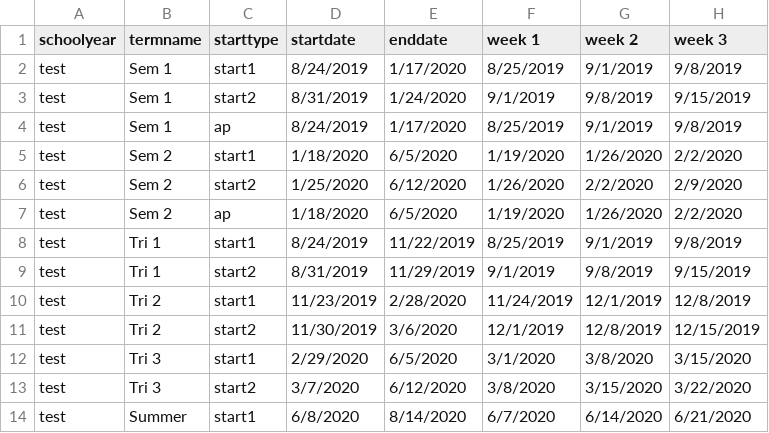
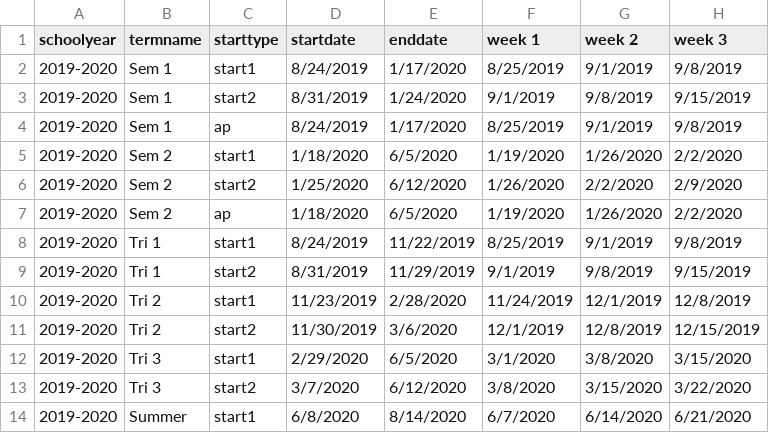
Before and after one commit to ktsanter/instructor-tips, a CSV file: sql/initial_load_data/calendar staging.csv, drawn as a sheet; only a part is shown; the diff names each change by its address in the sheet, - before the commit and + after, or states it on an @@ line.

```diff
--- a/sql/initial_load_data/calendar staging.csv
+++ b/sql/initial_load_data/calendar staging.csv
-A2:A14 (schoolyear): test
+A2:A14 (schoolyear): 2019-2020
```
Also changed, not shown: 5 other files.
